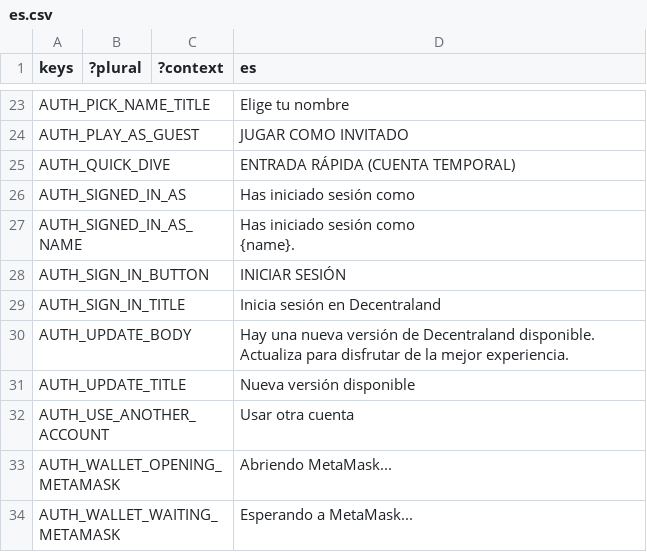
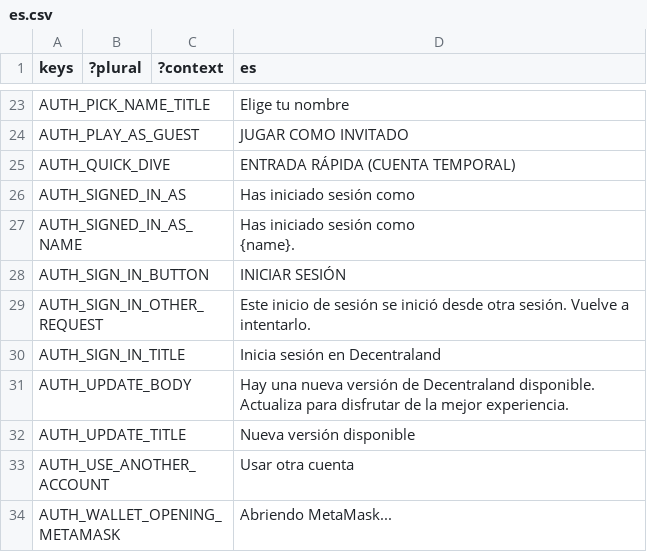
Before and after one commit to decentraland/godot-explorer, a CSV file: godot/locale/es.csv, drawn as a sheet; only a part is shown, gaps mark what is left out; the shorter side is filled out with more unchanged rows; the diff names each change by its address in the sheet, - before the commit and + after, or states it on an @@ line.

Commit message:
fix: key mobile sign-in verifiers by request id and keep them until settled
Pending verifiers are stored per authRequestId (last 3 attempts) instead
of a single one. A signin deep link whose authRequestId matches none of
them is dropped locally; one without it uses the latest attempt. A
verifier is removed on success, 401, 404 or 410, or when its attempt is
cancelled, and kept on transport errors and 5xx. There is no local age
check anymore. If persisting fails, /auth/mobile is opened without
authRequestId. The 401 now shows a translated message.

CI now skips only the two auth tests that need the auth server, so the
verifier tests run.

```diff
--- a/godot/locale/es.csv
+++ b/godot/locale/es.csv
+row 29: AUTH_SIGN_IN_OTHER_REQUEST |  |  | Este inicio de sesión se inició desde otra sesión. Vuelve a intentarlo.
```
Also changed, not shown: godot/locale/en.csv, godot/locale/pt_BR.csv, 9 other files.
